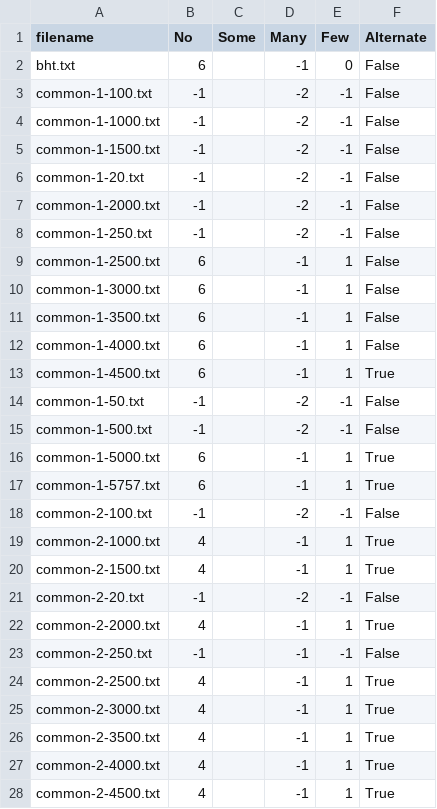
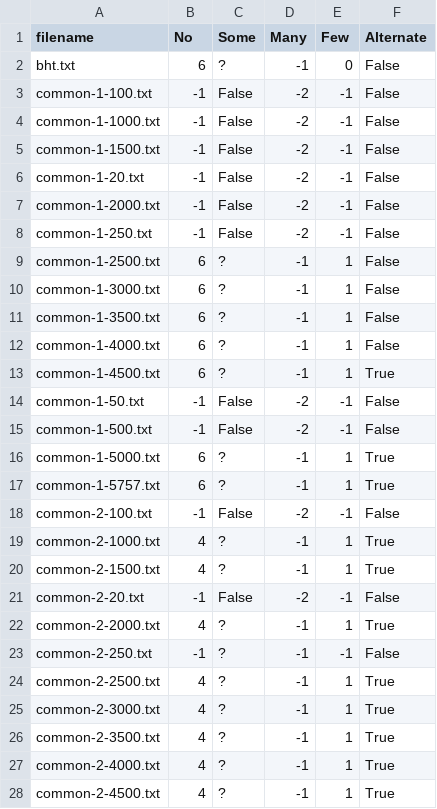
Before and after one commit to WilliamHeidemann/red-scare, a CSV file: red-scare/exercise/src/Database/database.csv, drawn as a sheet; only a part is shown; the diff covers the shown part only.

```diff
--- a/red-scare/exercise/src/Database/database.csv
+++ b/red-scare/exercise/src/Database/database.csv
@@ -1,28 +1,28 @@
 filename,No,Some,Many,Few,Alternate
-bht.txt,6,,-1,0,False
-common-1-100.txt,-1,,-2,-1,False
-common-1-1000.txt,-1,,-2,-1,False
-common-1-1500.txt,-1,,-2,-1,False
-common-1-20.txt,-1,,-2,-1,False
-common-1-2000.txt,-1,,-2,-1,False
-common-1-250.txt,-1,,-2,-1,False
-common-1-2500.txt,6,,-1,1,False
-common-1-3000.txt,6,,-1,1,False
-common-1-3500.txt,6,,-1,1,False
-common-1-4000.txt,6,,-1,1,False
-common-1-4500.txt,6,,-1,1,True
-common-1-50.txt,-1,,-2,-1,False
-common-1-500.txt,-1,,-2,-1,False
-common-1-5000.txt,6,,-1,1,True
-common-1-5757.txt,6,,-1,1,True
-common-2-100.txt,-1,,-2,-1,False
-common-2-1000.txt,4,,-1,1,True
-common-2-1500.txt,4,,-1,1,True
-common-2-20.txt,-1,,-2,-1,False
-common-2-2000.txt,4,,-1,1,True
-common-2-250.txt,-1,,-1,-1,False
-common-2-2500.txt,4,,-1,1,True
-common-2-3000.txt,4,,-1,1,True
-common-2-3500.txt,4,,-1,1,True
-common-2-4000.txt,4,,-1,1,True
-common-2-4500.txt,4,,-1,1,True
+bht.txt,6,?,-1,0,False
+common-1-100.txt,-1,False,-2,-1,False
+common-1-1000.txt,-1,False,-2,-1,False
+common-1-1500.txt,-1,False,-2,-1,False
+common-1-20.txt,-1,False,-2,-1,False
+common-1-2000.txt,-1,False,-2,-1,False
+common-1-250.txt,-1,False,-2,-1,False
+common-1-2500.txt,6,?,-1,1,False
+common-1-3000.txt,6,?,-1,1,False
+common-1-3500.txt,6,?,-1,1,False
+common-1-4000.txt,6,?,-1,1,False
+common-1-4500.txt,6,?,-1,1,True
+common-1-50.txt,-1,False,-2,-1,False
+common-1-500.txt,-1,False,-2,-1,False
+common-1-5000.txt,6,?,-1,1,True
+common-1-5757.txt,6,?,-1,1,True
+common-2-100.txt,-1,False,-2,-1,False
+common-2-1000.txt,4,?,-1,1,True
+common-2-1500.txt,4,?,-1,1,True
+common-2-20.txt,-1,False,-2,-1,False
+common-2-2000.txt,4,?,-1,1,True
+common-2-250.txt,-1,?,-1,-1,False
+common-2-2500.txt,4,?,-1,1,True
+common-2-3000.txt,4,?,-1,1,True
+common-2-3500.txt,4,?,-1,1,True
+common-2-4000.txt,4,?,-1,1,True
+common-2-4500.txt,4,?,-1,1,True
```
Also changed, not shown: 127 edited cells elsewhere in this file, 2 other files.
